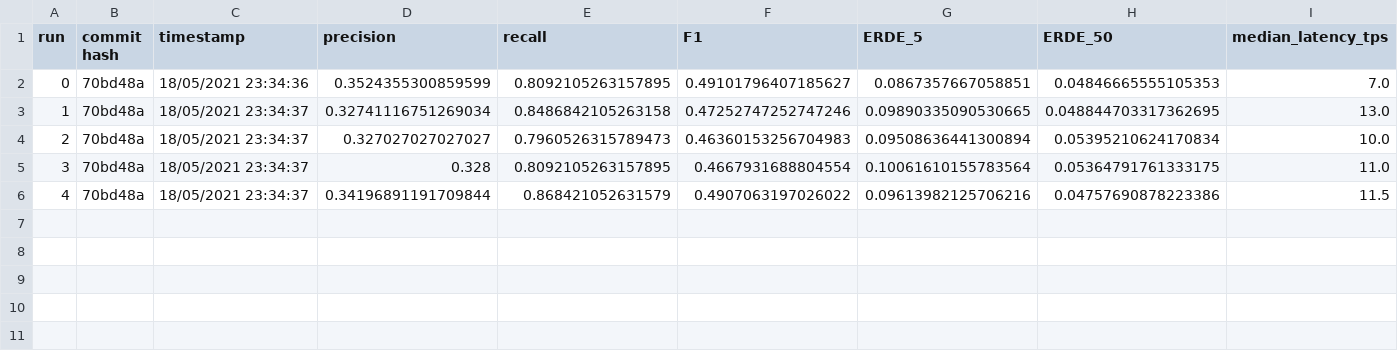
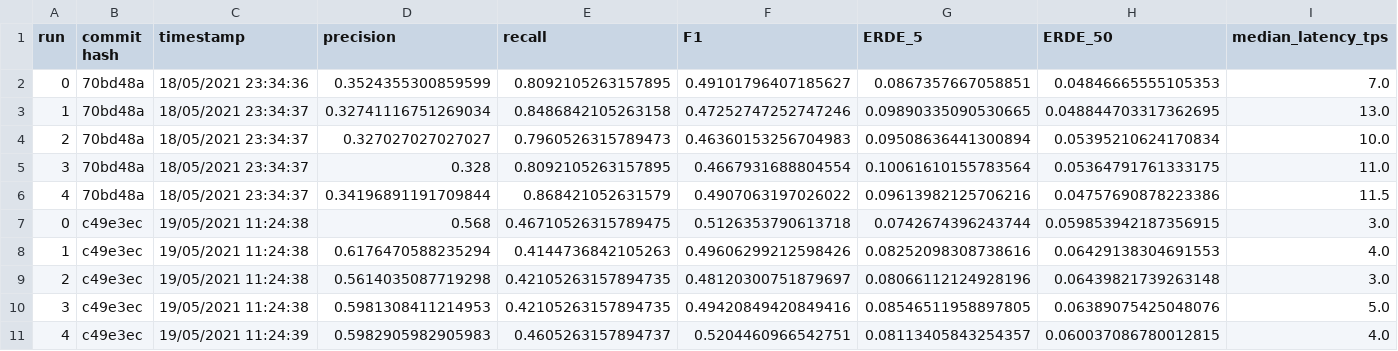
Before and after one commit to ele94/eRiskClient2021, a CSV file: post_task_eval.csv, drawn as a sheet; only a part is shown; rows hold the shown columns only; the diff names each change by its address in the sheet, - before the commit and + after, or states it on an @@ line.

Commit message:
Results with max range = 10 which means only processing the first ten messages

```diff
--- a/post_task_eval.csv
+++ b/post_task_eval.csv
+row 7: 0 | c49e3ec | 19/05/2021 11:24:38 | 0.568 | 0.46710526315789475 | 0.5126353790613718 | 0.0742674396243744 | 0.059853942187356915 | 3.0
+row 8: 1 | c49e3ec | 19/05/2021 11:24:38 | 0.6176470588235294 | 0.4144736842105263 | 0.49606299212598426 | 0.08252098308738616 | 0.06429138304691553 | 4.0
+row 9: 2 | c49e3ec | 19/05/2021 11:24:38 | 0.5614035087719298 | 0.42105263157894735 | 0.48120300751879697 | 0.08066112124928196 | 0.06439821739263148 | 3.0
+row 10: 3 | c49e3ec | 19/05/2021 11:24:38 | 0.5981308411214953 | 0.42105263157894735 | 0.49420849420849416 | 0.08546511958897805 | 0.06389075425048076 | 5.0
+row 11: 4 | c49e3ec | 19/05/2021 11:24:39 | 0.5982905982905983 | 0.4605263157894737 | 0.5204460966542751 | 0.08113405843254357 | 0.060037086780012815 | 4.0
```
